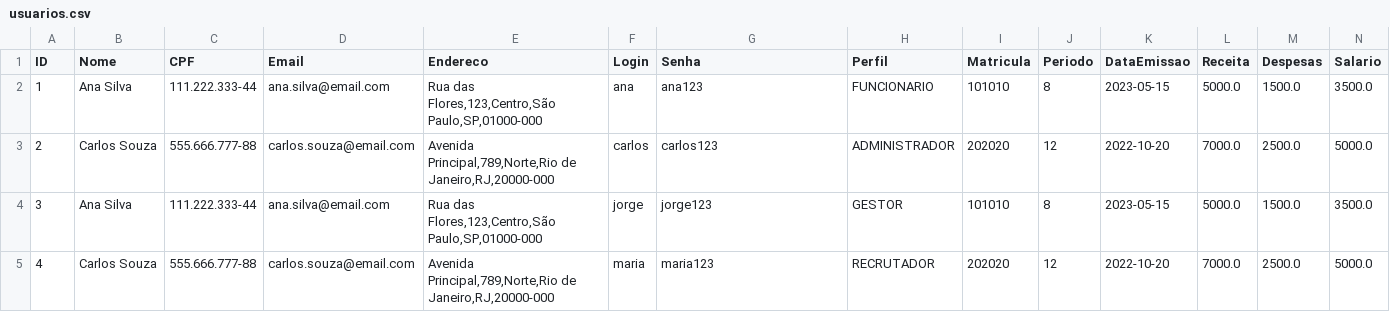
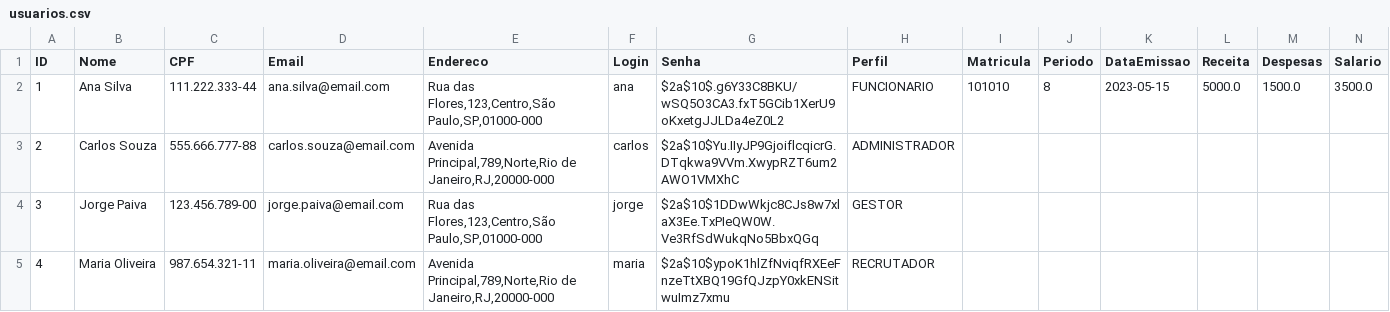
Before and after one commit to davilb64/projeto-tp1, a CSV file: src/main/resources/usuarios.csv, drawn as a sheet.

```diff
--- a/src/main/resources/usuarios.csv
+++ b/src/main/resources/usuarios.csv
@@ -1,5 +1,5 @@
 ID;Nome;CPF;Email;Endereco;Login;Senha;Perfil;Matricula;Periodo;DataEmissao;Receita;Despesas;Salario;
-1;Ana Silva;111.222.333-44;ana.silva@email.com;Rua das Flores,123,Centro,São Paulo,SP,01000-000;ana;ana123;FUNCIONARIO;101010;8;2023-05-15;5000.0;1500.0;3500.0;
-2;Carlos Souza;555.666.777-88;carlos.souza@email.com;Avenida Principal,789,Norte,Rio de Janeiro,RJ,20000-000;carlos;carlos123;ADMINISTRADOR;202020;12;2022-10-20;7000.0;2500.0;5000.0;
-3;Ana Silva;111.222.333-44;ana.silva@email.com;Rua das Flores,123,Centro,São Paulo,SP,01000-000;jorge;jorge123;GESTOR;101010;8;2023-05-15;5000.0;1500.0;3500.0;
-4;Carlos Souza;555.666.777-88;carlos.souza@email.com;Avenida Principal,789,Norte,Rio de Janeiro,RJ,20000-000;maria;maria123;RECRUTADOR;202020;12;2022-10-20;7000.0;2500.0;5000.0;
+1;Ana Silva;111.222.333-44;ana.silva@email.com;Rua das Flores,123,Centro,São Paulo,SP,01000-000;ana;$2a$10$.g6Y33C8BKU/wSQ5O3CA3.fxT5GCib1XerU9oKxetgJJLDa4eZ0L2;FUNCIONARIO;101010;8;2023-05-15;5000.0;1500.0;3500.0;
+2;Carlos Souza;555.666.777-88;carlos.souza@email.com;Avenida Principal,789,Norte,Rio de Janeiro,RJ,20000-000;carlos;$2a$10$Yu.IIyJP9GjoiflcqicrG.DTqkwa9VVm.XwypRZT6um2AWO1VMXhC;ADMINISTRADOR;;;;;;;
+3;Jorge Paiva;123.456.789-00;jorge.paiva@email.com;Rua das Flores,123,Centro,São Paulo,SP,01000-000;jorge;$2a$10$1DDwWkjc8CJs8w7xlaX3Ee.TxPIeQW0W.Ve3RfSdWukqNo5BbxQGq;GESTOR;;;;;;;
+4;Maria Oliveira;987.654.321-11;maria.oliveira@email.com;Avenida Principal,789,Norte,Rio de Janeiro,RJ,20000-000;maria;$2a$10$ypoK1hlZfNviqfRXEeFnzeTtXBQ19GfQJzpY0xkENSitwuImz7xmu;RECRUTADOR;;;;;;;
```
Also changed, not shown: 9 other files.
